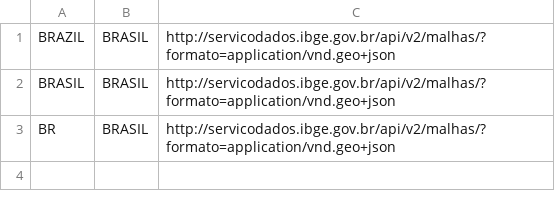
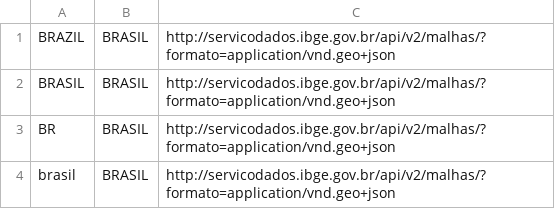
Before and after one commit to dr2pedro/Tesa-GeoTracker, a CSV file: polygons_engine/for_country/alias_list.csv, drawn as a sheet; the diff names each change by its address in the sheet, - before the commit and + after, or states it on an @@ line.

```diff
--- a/polygons_engine/for_country/alias_list.csv
+++ b/polygons_engine/for_country/alias_list.csv
+row 4: brasil | BRASIL | http://servicodados.ibge.gov.br/api/v2/malhas/?formato=application/vnd.geo+json
```
Also changed, not shown: 4 other files.
